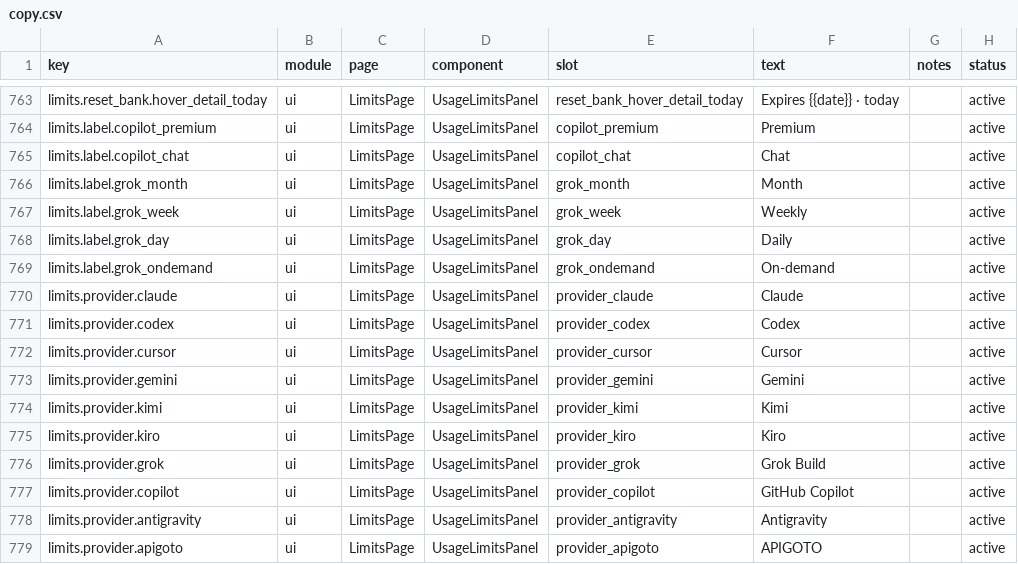
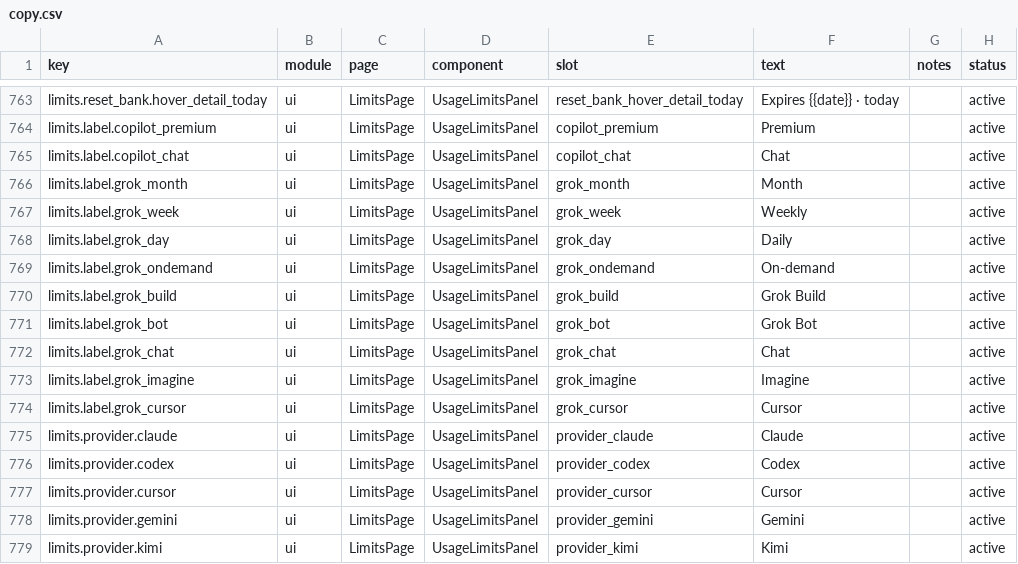
Before and after one commit to 01UNCLEDOG01/TokenTracker-Plus, a CSV file: dashboard/src/content/copy.csv, drawn as a sheet; only a part is shown, gaps mark what is left out; the shorter side is filled out with more unchanged rows.

Commit message:
Merge remote-tracking branch 'upstream/main' into usage-desk-135
# Conflicts:
#	README.de.md
#	README.md
#	dashboard/src/lib/pet-quips.js
#	package.json
#	src/commands/sync.js
#	src/lib/rollout.js

```diff
--- a/dashboard/src/content/copy.csv
+++ b/dashboard/src/content/copy.csv
@@ -769,2 +769,7 @@ limits.label.grok_day,ui,LimitsPage,UsageLimitsPanel,grok_day,"Daily",,active
 limits.label.grok_ondemand,ui,LimitsPage,UsageLimitsPanel,grok_ondemand,"On-demand",,active
+limits.label.grok_build,ui,LimitsPage,UsageLimitsPanel,grok_build,"Grok Build",,active
+limits.label.grok_bot,ui,LimitsPage,UsageLimitsPanel,grok_bot,"Grok Bot",,active
+limits.label.grok_chat,ui,LimitsPage,UsageLimitsPanel,grok_chat,"Chat",,active
+limits.label.grok_imagine,ui,LimitsPage,UsageLimitsPanel,grok_imagine,"Imagine",,active
+limits.label.grok_cursor,ui,LimitsPage,UsageLimitsPanel,grok_cursor,"Cursor",,active
 limits.provider.claude,ui,LimitsPage,UsageLimitsPanel,provider_claude,"Claude",,active
```
Also changed, not shown: 41 other files.
